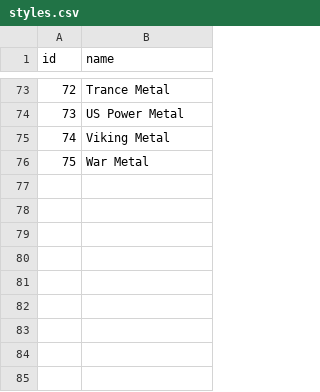
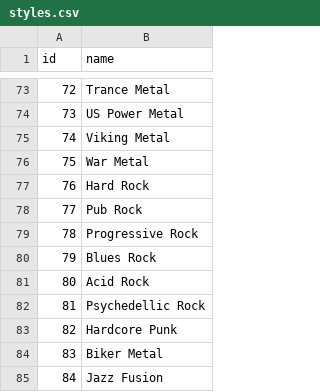
Before and after one commit to carranz998/music-styles-graph, a CSV file: resources/styles.csv, drawn as a sheet; only a part is shown, gaps mark what is left out.

```diff
--- a/resources/styles.csv
+++ b/resources/styles.csv
@@ -76 +76,10 @@ id,name
 75,War Metal
+76,Hard Rock
+77,Pub Rock
+78,Progressive Rock
+79,Blues Rock
+80,Acid Rock
+81,Psychedellic Rock
+82,Hardcore Punk
+83,Biker Metal
+84,Jazz Fusion
```
Also changed, not shown: 8 other files.
